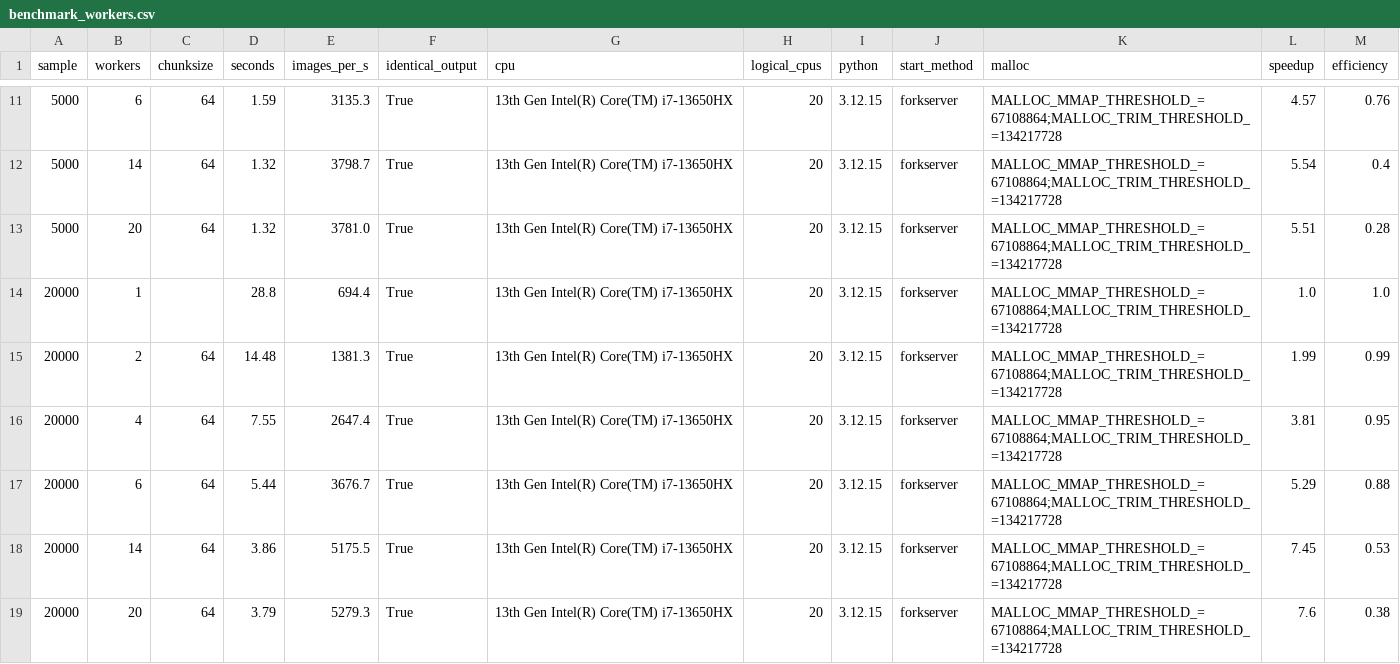
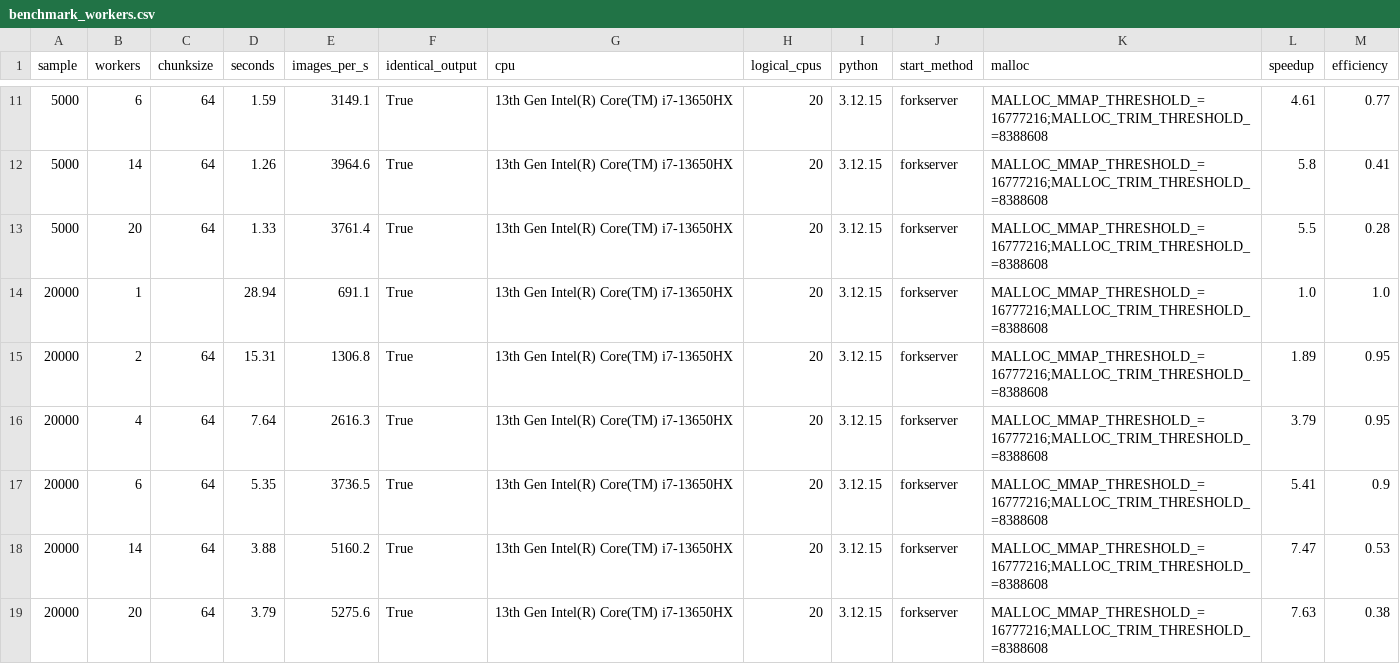
Before and after one commit to DaheeMATTANA/image-dataset-audit, a CSV file: reports/benchmark_workers.csv, drawn as a sheet; only a part is shown, gaps mark what is left out; the diff covers the shown part only.

Commit message:
Use smaller malloc thresholds for benchmarks

```diff
--- a/reports/benchmark_workers.csv
+++ b/reports/benchmark_workers.csv
@@ -11,9 +11,9 @@ sample,workers,chunksize,seconds,images_per_s,identical_output,cpu,logical_cpus,
-5000,6,64,1.59,3135.3,True,13th Gen Intel(R) Core(TM) i7-13650HX,20,3.12.15,forkserver,MALLOC_MMAP_THRESHOLD_=67108864;MALLOC_TRIM_THRESHOLD_=134217728,4.57,0.76
-5000,14,64,1.32,3798.7,True,13th Gen Intel(R) Core(TM) i7-13650HX,20,3.12.15,forkserver,MALLOC_MMAP_THRESHOLD_=67108864;MALLOC_TRIM_THRESHOLD_=134217728,5.54,0.4
-5000,20,64,1.32,3781.0,True,13th Gen Intel(R) Core(TM) i7-13650HX,20,3.12.15,forkserver,MALLOC_MMAP_THRESHOLD_=67108864;MALLOC_TRIM_THRESHOLD_=134217728,5.51,0.28
-20000,1,,28.8,694.4,True,13th Gen Intel(R) Core(TM) i7-13650HX,20,3.12.15,forkserver,MALLOC_MMAP_THRESHOLD_=67108864;MALLOC_TRIM_THRESHOLD_=134217728,1.0,1.0
-20000,2,64,14.48,1381.3,True,13th Gen Intel(R) Core(TM) i7-13650HX,20,3.12.15,forkserver,MALLOC_MMAP_THRESHOLD_=67108864;MALLOC_TRIM_THRESHOLD_=134217728,1.99,0.99
-20000,4,64,7.55,2647.4,True,13th Gen Intel(R) Core(TM) i7-13650HX,20,3.12.15,forkserver,MALLOC_MMAP_THRESHOLD_=67108864;MALLOC_TRIM_THRESHOLD_=134217728,3.81,0.95
-20000,6,64,5.44,3676.7,True,13th Gen Intel(R) Core(TM) i7-13650HX,20,3.12.15,forkserver,MALLOC_MMAP_THRESHOLD_=67108864;MALLOC_TRIM_THRESHOLD_=134217728,5.29,0.88
-20000,14,64,3.86,5175.5,True,13th Gen Intel(R) Core(TM) i7-13650HX,20,3.12.15,forkserver,MALLOC_MMAP_THRESHOLD_=67108864;MALLOC_TRIM_THRESHOLD_=134217728,7.45,0.53
-20000,20,64,3.79,5279.3,True,13th Gen Intel(R) Core(TM) i7-13650HX,20,3.12.15,forkserver,MALLOC_MMAP_THRESHOLD_=67108864;MALLOC_TRIM_THRESHOLD_=134217728,7.6,0.38
+5000,6,64,1.59,3149.1,True,13th Gen Intel(R) Core(TM) i7-13650HX,20,3.12.15,forkserver,MALLOC_MMAP_THRESHOLD_=16777216;MALLOC_TRIM_THRESHOLD_=8388608,4.61,0.77
+5000,14,64,1.26,3964.6,True,13th Gen Intel(R) Core(TM) i7-13650HX,20,3.12.15,forkserver,MALLOC_MMAP_THRESHOLD_=16777216;MALLOC_TRIM_THRESHOLD_=8388608,5.8,0.41
+5000,20,64,1.33,3761.4,True,13th Gen Intel(R) Core(TM) i7-13650HX,20,3.12.15,forkserver,MALLOC_MMAP_THRESHOLD_=16777216;MALLOC_TRIM_THRESHOLD_=8388608,5.5,0.28
+20000,1,,28.94,691.1,True,13th Gen Intel(R) Core(TM) i7-13650HX,20,3.12.15,forkserver,MALLOC_MMAP_THRESHOLD_=16777216;MALLOC_TRIM_THRESHOLD_=8388608,1.0,1.0
+20000,2,64,15.31,1306.8,True,13th Gen Intel(R) Core(TM) i7-13650HX,20,3.12.15,forkserver,MALLOC_MMAP_THRESHOLD_=16777216;MALLOC_TRIM_THRESHOLD_=8388608,1.89,0.95
+20000,4,64,7.64,2616.3,True,13th Gen Intel(R) Core(TM) i7-13650HX,20,3.12.15,forkserver,MALLOC_MMAP_THRESHOLD_=16777216;MALLOC_TRIM_THRESHOLD_=8388608,3.79,0.95
+20000,6,64,5.35,3736.5,True,13th Gen Intel(R) Core(TM) i7-13650HX,20,3.12.15,forkserver,MALLOC_MMAP_THRESHOLD_=16777216;MALLOC_TRIM_THRESHOLD_=8388608,5.41,0.9
+20000,14,64,3.88,5160.2,True,13th Gen Intel(R) Core(TM) i7-13650HX,20,3.12.15,forkserver,MALLOC_MMAP_THRESHOLD_=16777216;MALLOC_TRIM_THRESHOLD_=8388608,7.47,0.53
+20000,20,64,3.79,5275.6,True,13th Gen Intel(R) Core(TM) i7-13650HX,20,3.12.15,forkserver,MALLOC_MMAP_THRESHOLD_=16777216;MALLOC_TRIM_THRESHOLD_=8388608,7.63,0.38
```
Also changed, not shown: 39 edited cells elsewhere in this file, reports/benchmark_chunksize.csv, 4 other files.
